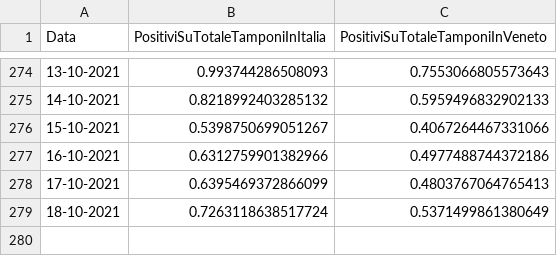
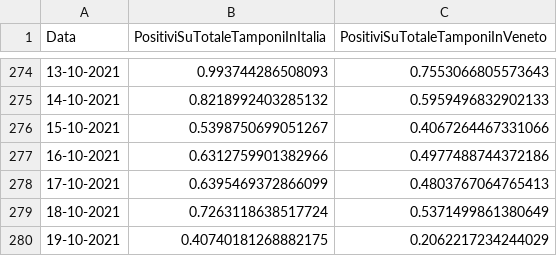
Before and after one commit to DigitalChriAri/Covid, a CSV file: Covid19GraficiTamponiTotaliItaliaEVeneto.csv, drawn as a sheet; only a part is shown, gaps mark what is left out.

```diff
--- a/Covid19GraficiTamponiTotaliItaliaEVeneto.csv
+++ b/Covid19GraficiTamponiTotaliItaliaEVeneto.csv
@@ -279 +279,2 @@ Data,PositiviSuTotaleTamponiInItalia,PositiviSuTotaleTamponiInVeneto
 18-10-2021,0.7263118638517724,0.5371499861380649
+19-10-2021,0.40740181268882175,0.2062217234244029
```
Also changed, not shown: Covid19GraficiItaliaEVeneto.csv.
